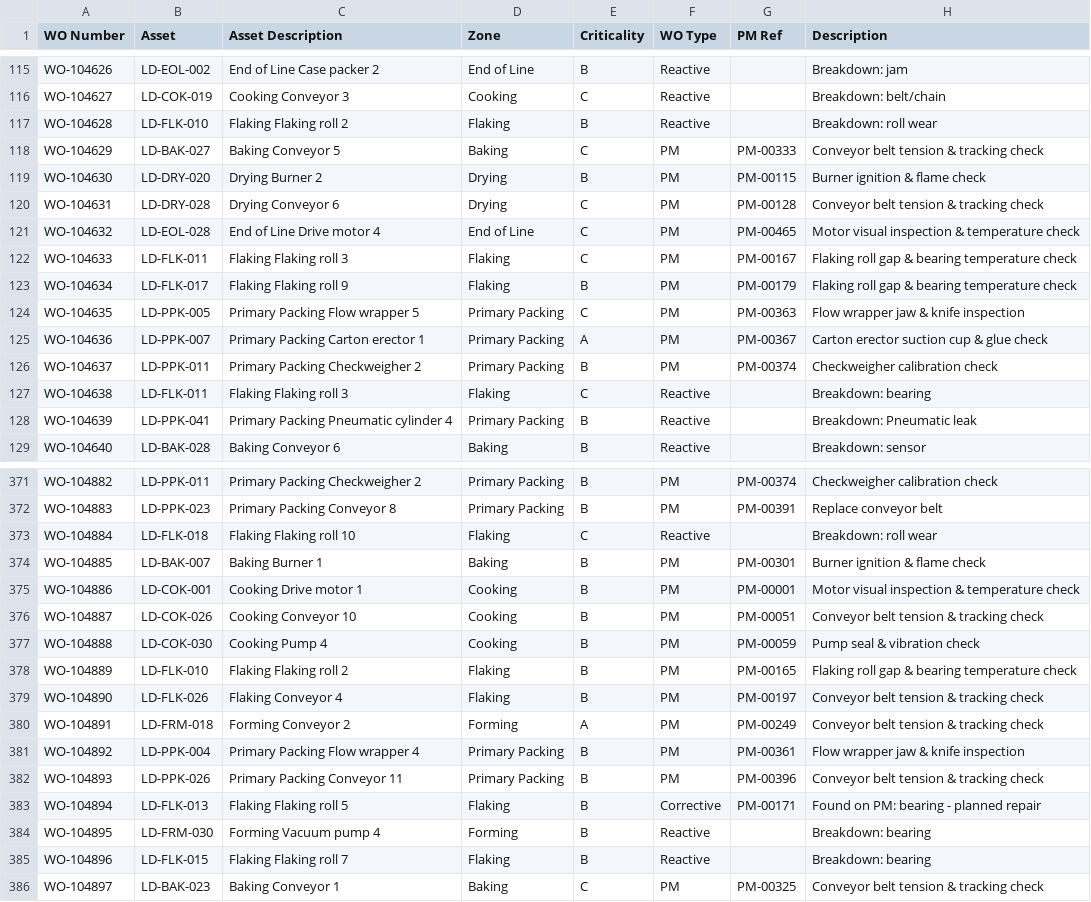
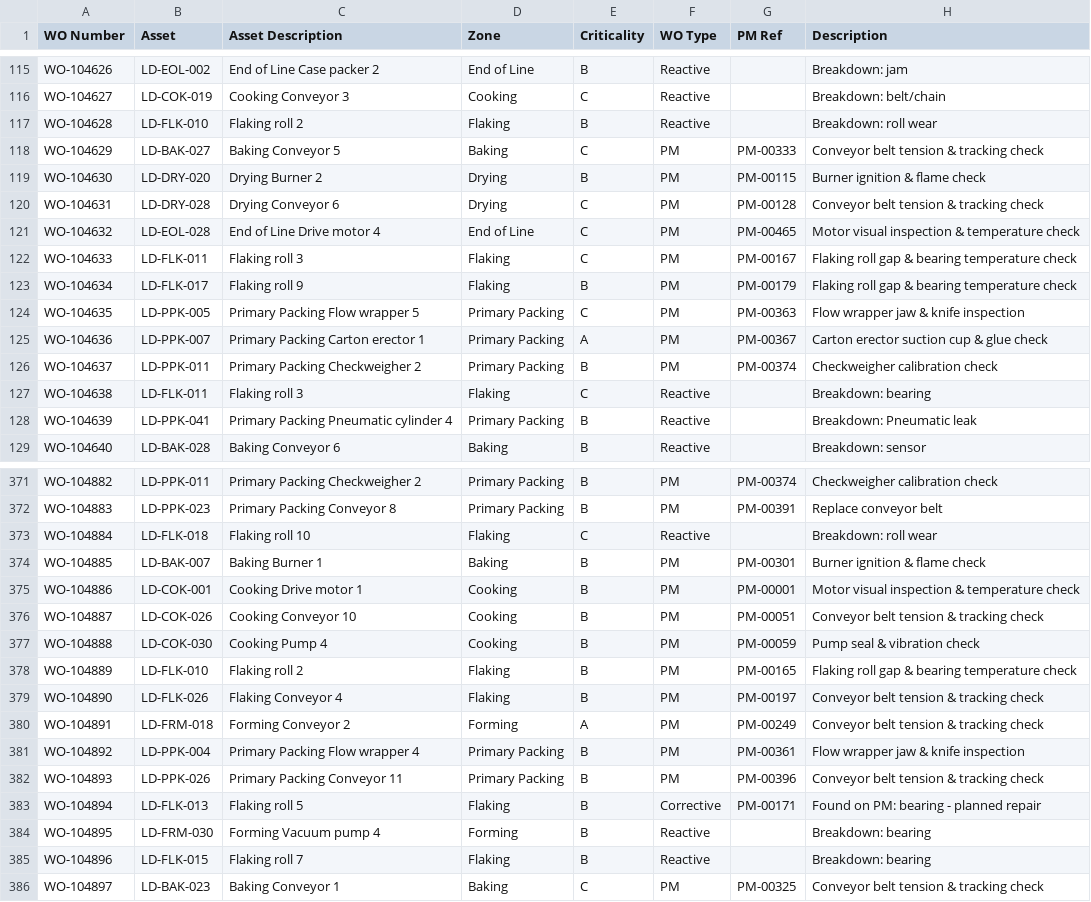
Before and after one commit to Griminal01/Learning-Data, a CSV file: data/exports/work_orders/WO_Export_2025-04.csv, drawn as a sheet; only a part is shown, gaps mark what is left out; the diff covers the shown part only; the diff names each change by its address in the sheet, - before the commit and + after, or states it on an @@ line.

```diff
--- a/data/exports/work_orders/WO_Export_2025-04.csv
+++ b/data/exports/work_orders/WO_Export_2025-04.csv
-C117 (Asset Description): Flaking Flaking roll 2
+C117 (Asset Description): Flaking roll 2
-C122 (Asset Description): Flaking Flaking roll 3
+C122 (Asset Description): Flaking roll 3
-C123 (Asset Description): Flaking Flaking roll 9
+C123 (Asset Description): Flaking roll 9
-C127 (Asset Description): Flaking Flaking roll 3
+C127 (Asset Description): Flaking roll 3
-C373 (Asset Description): Flaking Flaking roll 10
+C373 (Asset Description): Flaking roll 10
-C378 (Asset Description): Flaking Flaking roll 2
+C378 (Asset Description): Flaking roll 2
-C383 (Asset Description): Flaking Flaking roll 5
+C383 (Asset Description): Flaking roll 5
-C385 (Asset Description): Flaking Flaking roll 7
+C385 (Asset Description): Flaking roll 7
```
Also changed, not shown: 23 edited cells elsewhere in this file, data/dirty/wo_export_q1_2026_dirty.csv, data/exports/work_orders/WO_Export_2024-07.csv, 47 other files.
